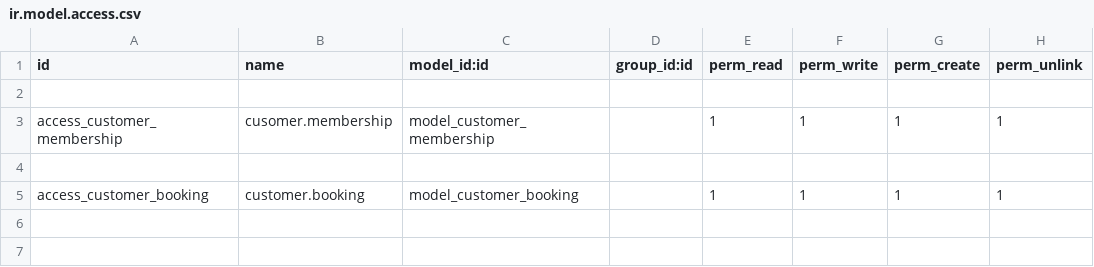
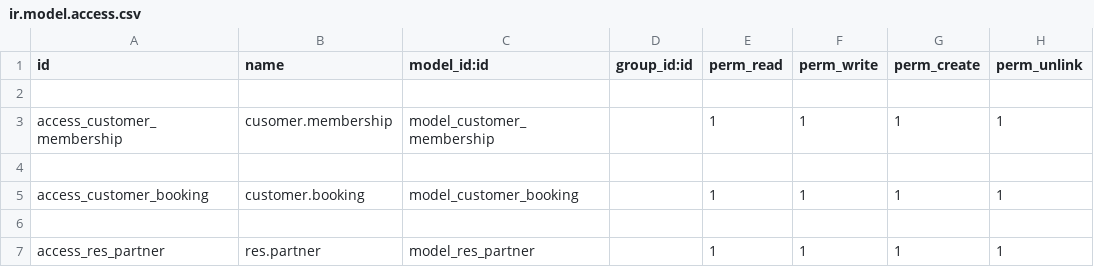
Before and after one commit to ruchita-s/Gym-Management, a CSV file: ht_gym_mgmt/security/ir.model.access.csv, drawn as a sheet; the diff names each change by its address in the sheet, - before the commit and + after, or states it on an @@ line.

```diff
--- a/ht_gym_mgmt/security/ir.model.access.csv
+++ b/ht_gym_mgmt/security/ir.model.access.csv
+row 6: (empty)
+row 7: access_res_partner | res.partner | model_res_partner |  | 1 | 1 | 1 | 1
```
Also changed, not shown: 8 other files.
